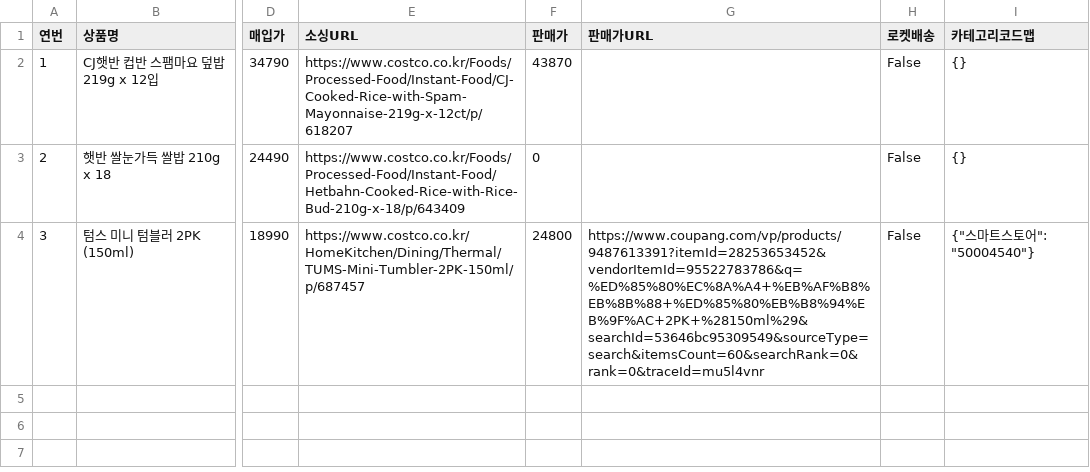
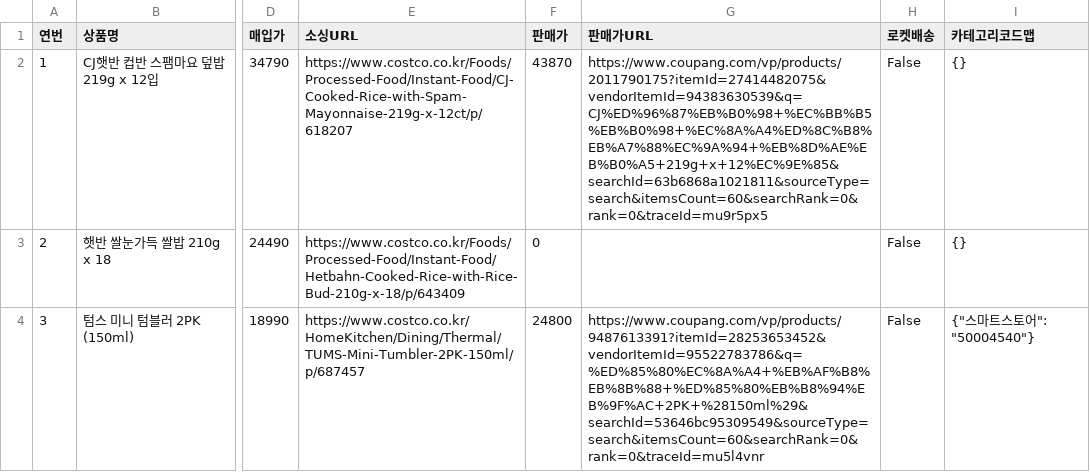
Before and after one commit to kbs61man-UOU/product-images, a CSV file: data/sourcing_items.csv, drawn as a sheet; only a part is shown, gaps mark what is left out; the diff names each change by its address in the sheet, - before the commit and + after, or states it on an @@ line.

Commit message:
소싱도구 데이터 자동 백업 (2026-09-20)

```diff
--- a/data/sourcing_items.csv
+++ b/data/sourcing_items.csv
-G2 (판매가URL): (empty)
+G2 (판매가URL): https://www.coupang.com/vp/products/2011790175?itemId=27414482075&vendorItemId=94383630539&q=CJ%ED%96%87%EB%B0%98+%EC%BB%B5%EB%B0%98+%EC%8A%A4%ED%8C%B8%EB%A7%88%EC%9A%94+%EB%8D%AE%EB%B0%A5+219g+x+12%EC%9E%85&searchId=63b6868a1021811&sourceType=search&itemsCount=60&searchRank=0&rank=0&traceId=mu9r5px5
```
